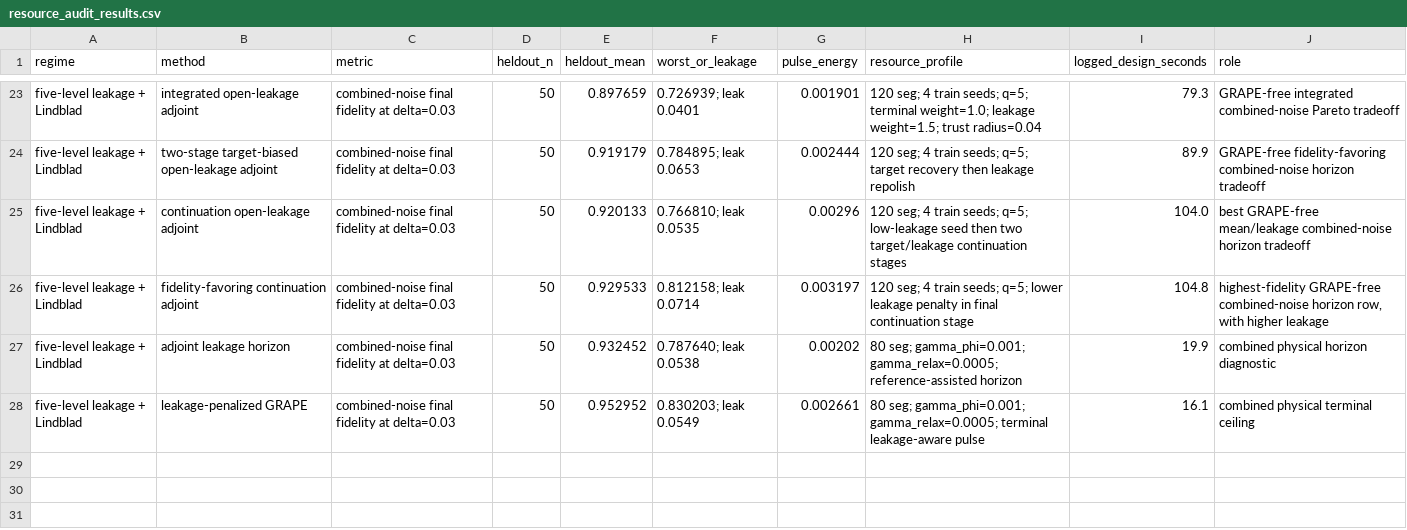
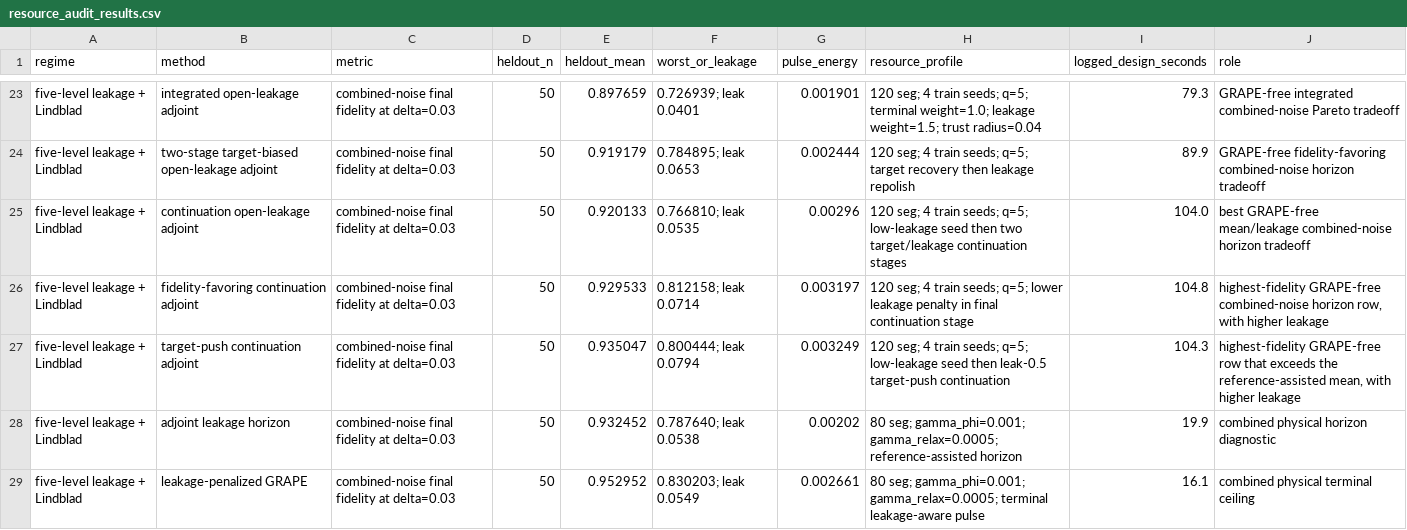
Before and after one commit to FelixY0ung/Robust-Quantum-State-Transfer-via-Disorder-Dressed-Lyapunov-Feedback, a CSV file: results/resource_audit_results.csv, drawn as a sheet; only a part is shown, gaps mark what is left out.

```diff
--- a/results/resource_audit_results.csv
+++ b/results/resource_audit_results.csv
@@ -26,2 +26,3 @@ five-level leakage + Lindblad,continuation open-leakage adjoint,combined-noise f
 five-level leakage + Lindblad,fidelity-favoring continuation adjoint,combined-noise final fidelity at delta=0.03,50,0.929533,0.812158; leak 0.0714,0.003197,120 seg; 4 train seeds; q=5; lower leakage penalty in final continuation stage,104.8,"highest-fidelity GRAPE-free combined-noise horizon row, with higher leakage"
+five-level leakage + Lindblad,target-push continuation adjoint,combined-noise final fidelity at delta=0.03,50,0.935047,0.800444; leak 0.0794,0.003249,120 seg; 4 train seeds; q=5; low-leakage seed then leak-0.5 target-push continuation,104.3,"highest-fidelity GRAPE-free row that exceeds the reference-assisted mean, with higher leakage"
 five-level leakage + Lindblad,adjoint leakage horizon,combined-noise final fidelity at delta=0.03,50,0.932452,0.787640; leak 0.0538,0.00202,80 seg; gamma_phi=0.001; gamma_relax=0.0005; reference-assisted horizon,19.9,combined physical horizon diagnostic
```
Also changed, not shown: results/open_leakage_pareto_audit_results.csv, results/statistical_audit_results.csv, 16 other files.
